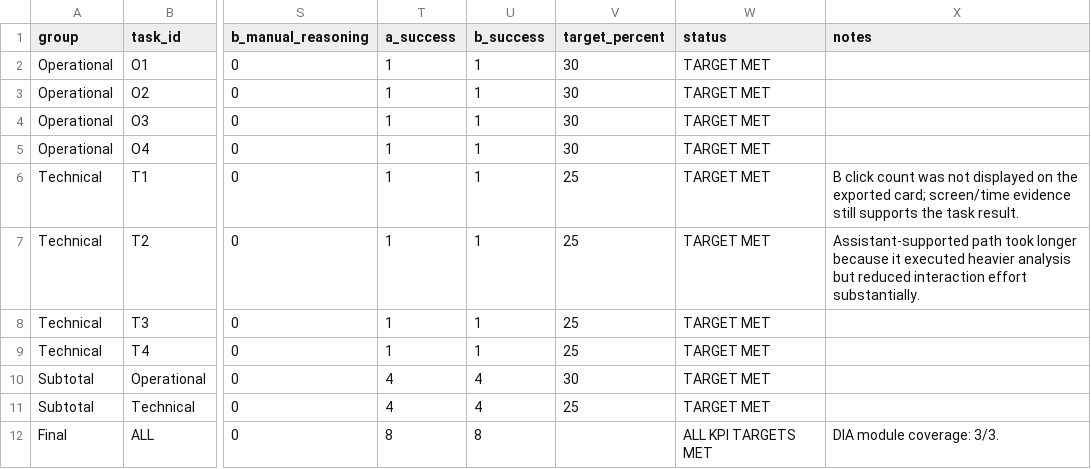
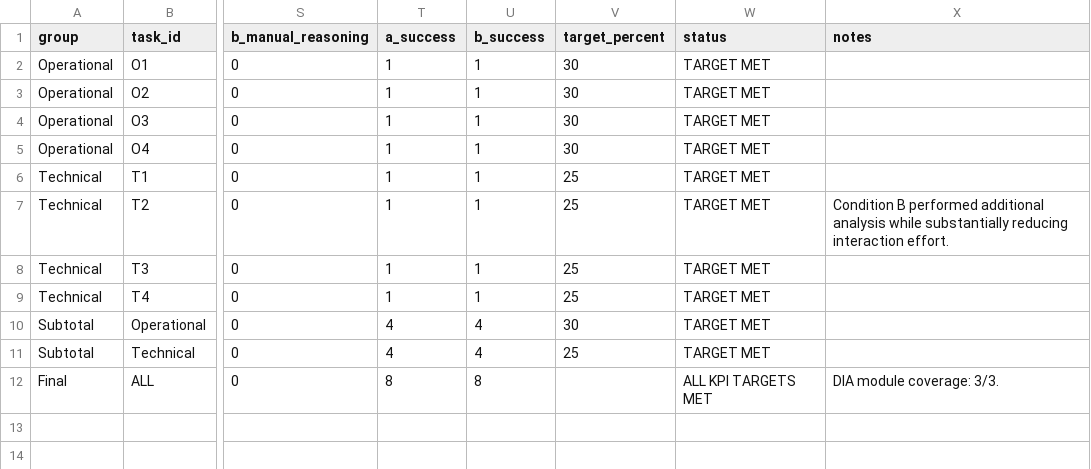
Before and after one commit to RaptorBlingx/HumanEnerDIA-Assabloy, a CSV file: docs/pilot-evidence-package/05-final-kpi-results.csv, drawn as a sheet; only a part is shown, gaps mark what is left out; the diff names each change by its address in the sheet, - before the commit and + after, or states it on an @@ line.

Commit message:
Rewrite pilot evidence package as formal evidence

```diff
--- a/docs/pilot-evidence-package/05-final-kpi-results.csv
+++ b/docs/pilot-evidence-package/05-final-kpi-results.csv
-X6 (notes): B click count was not displayed on the exported card; screen/time evidence still supports the task result.
+X6 (notes): (empty)
-X7 (notes): Assistant-supported path took longer because it executed heavier analysis but reduced interaction effort substantially.
+X7 (notes): Condition B performed additional analysis while substantially reducing interaction effort.
```
Also changed, not shown: 5 other files.
